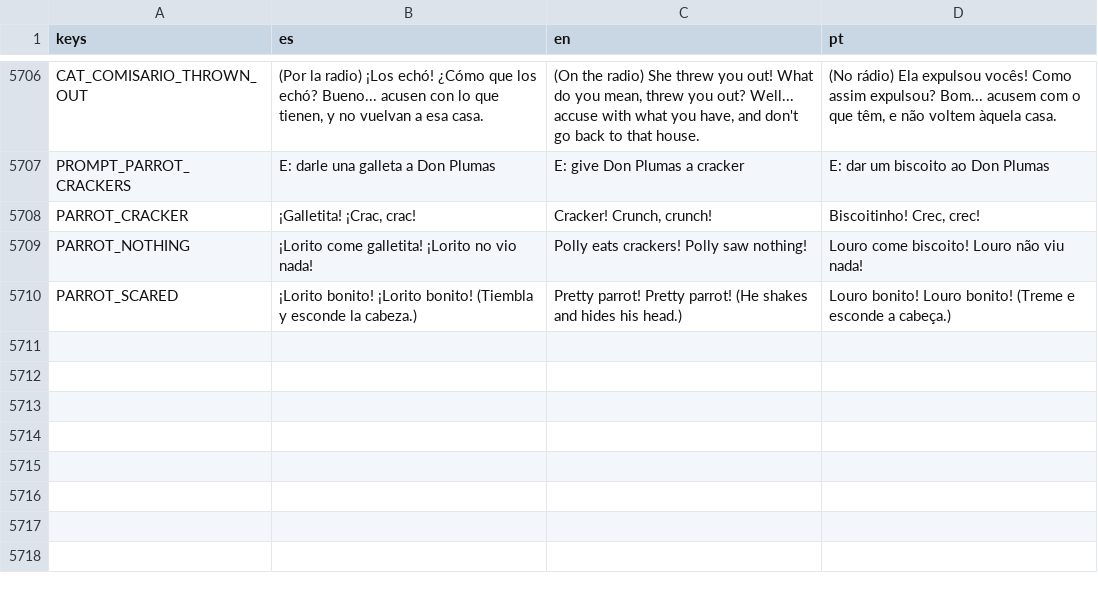
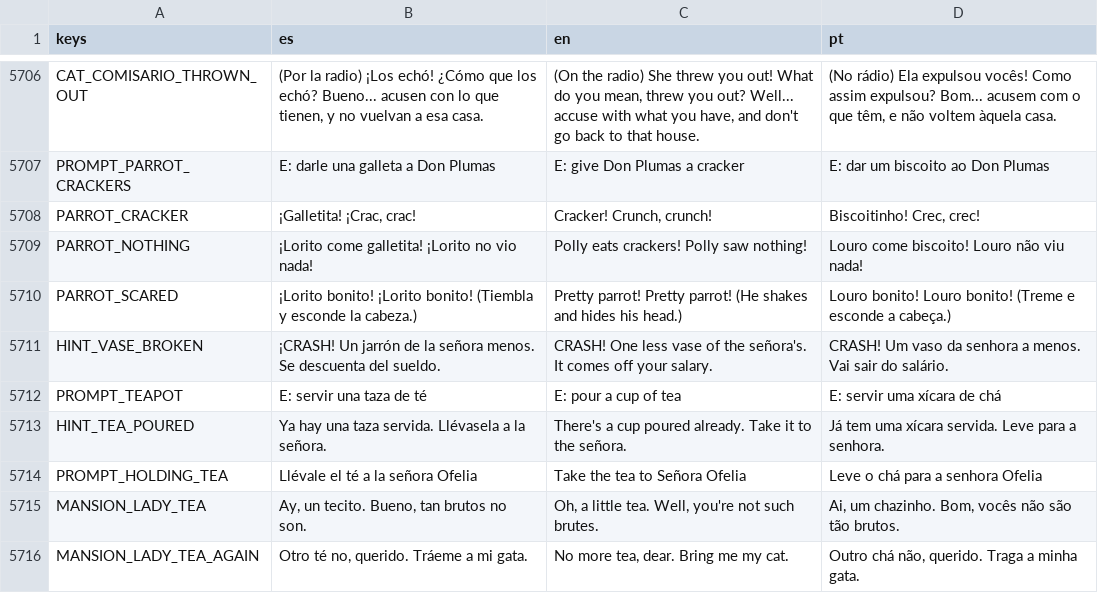
Before and after one commit to cristiangelini/BPD, a CSV file: translations/texts.csv, drawn as a sheet; only a part is shown, gaps mark what is left out.

```diff
--- a/translations/texts.csv
+++ b/translations/texts.csv
@@ -5710 +5710,7 @@ PARROT_NOTHING,"¡Lorito come galletita! ¡Lorito no vio nada!","Polly eats crac
 PARROT_SCARED,"¡Lorito bonito! ¡Lorito bonito! (Tiembla y esconde la cabeza.)","Pretty parrot! Pretty parrot! (He shakes and hides his head.)","Louro bonito! Louro bonito! (Treme e esconde a cabeça.)"
+HINT_VASE_BROKEN,"¡CRASH! Un jarrón de la señora menos. Se descuenta del sueldo.","CRASH! One less vase of the señora's. It comes off your salary.","CRASH! Um vaso da senhora a menos. Vai sair do salário."
+PROMPT_TEAPOT,E: servir una taza de té,E: pour a cup of tea,E: servir uma xícara de chá
+HINT_TEA_POURED,"Ya hay una taza servida. Llévasela a la señora.","There's a cup poured already. Take it to the señora.","Já tem uma xícara servida. Leve para a senhora."
+PROMPT_HOLDING_TEA,Llévale el té a la señora Ofelia,Take the tea to Señora Ofelia,Leve o chá para a senhora Ofelia
+MANSION_LADY_TEA,"Ay, un tecito. Bueno, tan brutos no son.","Oh, a little tea. Well, you're not such brutes.","Ai, um chazinho. Bom, vocês não são tão brutos."
+MANSION_LADY_TEA_AGAIN,"Otro té no, querido. Tráeme a mi gata.","No more tea, dear. Bring me my cat.","Outro chá não, querido. Traga a minha gata."
```
Also changed, not shown: 13 other files.
